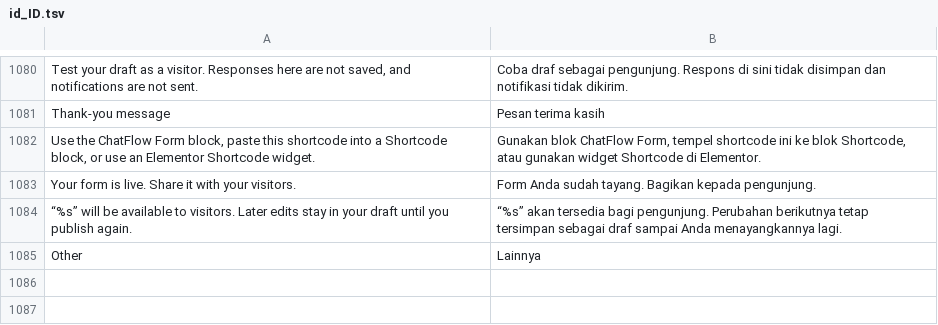
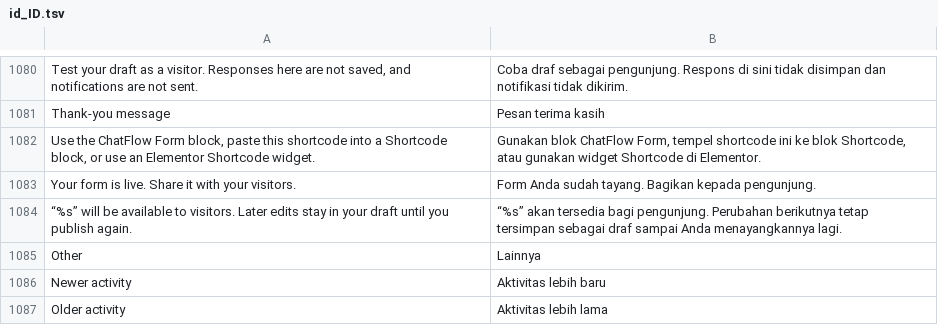
Before and after one commit to littleboy130491/chatflow-forms, a TSV file: src/Admin/languages/id_ID.tsv, drawn as a sheet; only a part is shown, gaps mark what is left out; the diff names each change by its address in the sheet, - before the commit and + after, or states it on an @@ line.

```diff
--- a/src/Admin/languages/id_ID.tsv
+++ b/src/Admin/languages/id_ID.tsv
+row 1086: Newer activity | Aktivitas lebih baru
+row 1087: Older activity | Aktivitas lebih lama
```
Also changed, not shown: 9 other files.
